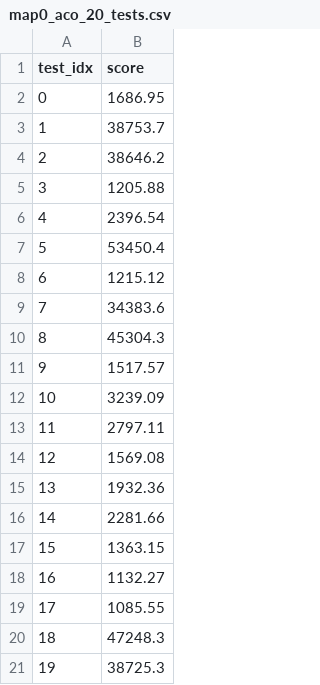
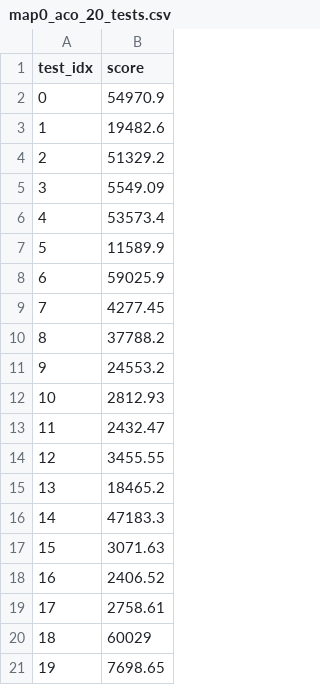
Before and after one commit to Hsieh-Yaoyu/Metaheuristics-Scheudling, a CSV file: data/map0_aco_20_tests.csv, drawn as a sheet.

Commit message:
Update test result

```diff
--- a/data/map0_aco_20_tests.csv
+++ b/data/map0_aco_20_tests.csv
@@ -1,21 +1,21 @@
 test_idx,score
-0,1686.95
-1,38753.7
-2,38646.2
-3,1205.88
-4,2396.54
-5,53450.4
-6,1215.12
-7,34383.6
-8,45304.3
-9,1517.57
-10,3239.09
-11,2797.11
-12,1569.08
-13,1932.36
-14,2281.66
-15,1363.15
-16,1132.27
-17,1085.55
-18,47248.3
-19,38725.3
+0,54970.9
+1,19482.6
+2,51329.2
+3,5549.09
+4,53573.4
+5,11589.9
+6,59025.9
+7,4277.45
+8,37788.2
+9,24553.2
+10,2812.93
+11,2432.47
+12,3455.55
+13,18465.2
+14,47183.3
+15,3071.63
+16,2406.52
+17,2758.61
+18,60029
+19,7698.65
```
Also changed, not shown: 17 other files.
